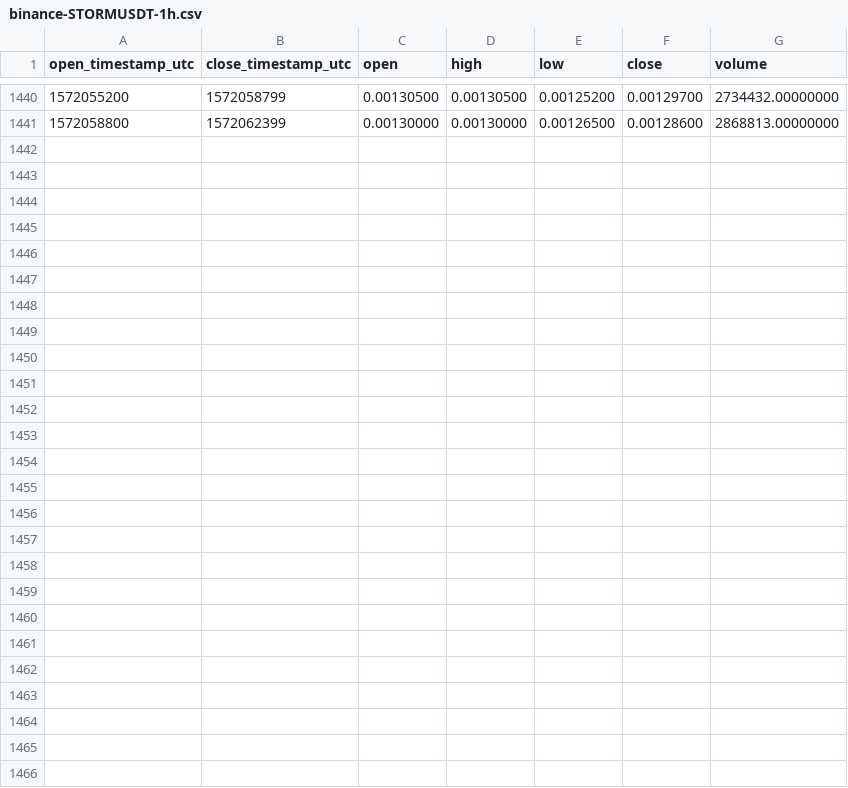
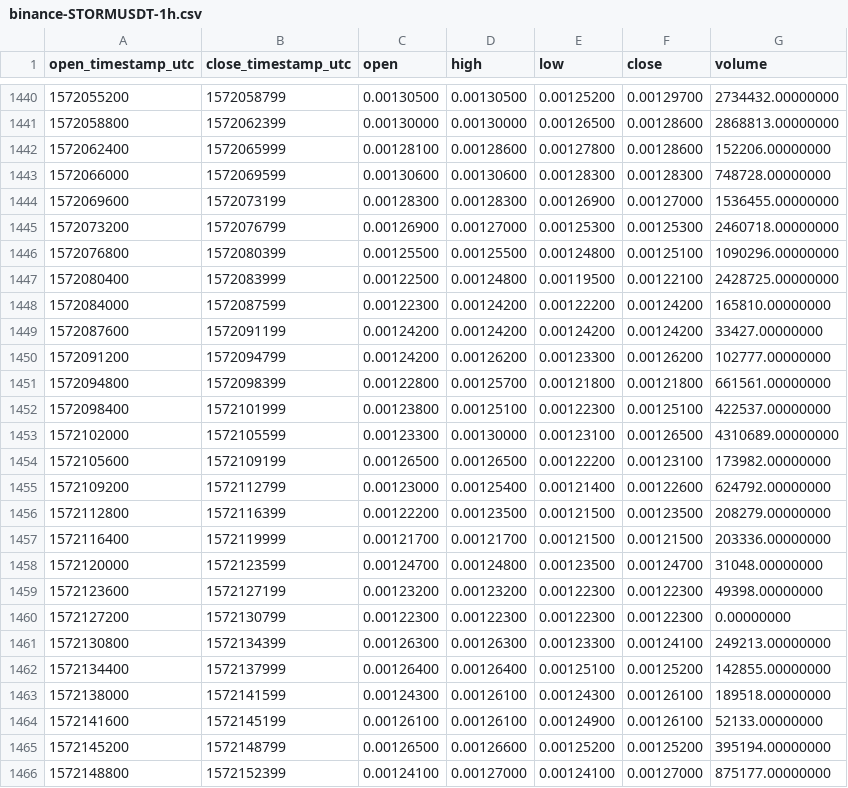
Before and after one commit to cryptobigbro/binance-STORMUSDT, a CSV file: binance-STORMUSDT-1h.csv, drawn as a sheet; only a part is shown, gaps mark what is left out.

Commit message:
Update OHLCV data.

```diff
--- a/binance-STORMUSDT-1h.csv
+++ b/binance-STORMUSDT-1h.csv
@@ -1441 +1441,26 @@ open_timestamp_utc,close_timestamp_utc,open,high,low,close,volume
 1572058800,1572062399,0.00130000,0.00130000,0.00126500,0.00128600,2868813.00000000
+1572062400,1572065999,0.00128100,0.00128600,0.00127800,0.00128600,152206.00000000
+1572066000,1572069599,0.00130600,0.00130600,0.00128300,0.00128300,748728.00000000
+1572069600,1572073199,0.00128300,0.00128300,0.00126900,0.00127000,1536455.00000000
+1572073200,1572076799,0.00126900,0.00127000,0.00125300,0.00125300,2460718.00000000
+1572076800,1572080399,0.00125500,0.00125500,0.00124800,0.00125100,1090296.00000000
+1572080400,1572083999,0.00122500,0.00124800,0.00119500,0.00122100,2428725.00000000
+1572084000,1572087599,0.00122300,0.00124200,0.00122200,0.00124200,165810.00000000
+1572087600,1572091199,0.00124200,0.00124200,0.00124200,0.00124200,33427.00000000
+1572091200,1572094799,0.00124200,0.00126200,0.00123300,0.00126200,102777.00000000
+1572094800,1572098399,0.00122800,0.00125700,0.00121800,0.00121800,661561.00000000
+1572098400,1572101999,0.00123800,0.00125100,0.00122300,0.00125100,422537.00000000
+1572102000,1572105599,0.00123300,0.00130000,0.00123100,0.00126500,4310689.00000000
+1572105600,1572109199,0.00126500,0.00126500,0.00122200,0.00123100,173982.00000000
+1572109200,1572112799,0.00123000,0.00125400,0.00121400,0.00122600,624792.00000000
+1572112800,1572116399,0.00122200,0.00123500,0.00121500,0.00123500,208279.00000000
+1572116400,1572119999,0.00121700,0.00121700,0.00121500,0.00121500,203336.00000000
+1572120000,1572123599,0.00124700,0.00124800,0.00123500,0.00124700,31048.00000000
+1572123600,1572127199,0.00123200,0.00123200,0.00122300,0.00122300,49398.00000000
+1572127200,1572130799,0.00122300,0.00122300,0.00122300,0.00122300,0.00000000
+1572130800,1572134399,0.00126300,0.00126300,0.00123300,0.00124100,249213.00000000
+1572134400,1572137999,0.00126400,0.00126400,0.00125100,0.00125200,142855.00000000
+1572138000,1572141599,0.00124300,0.00126100,0.00124300,0.00126100,189518.00000000
+1572141600,1572145199,0.00126100,0.00126100,0.00124900,0.00126100,52133.00000000
+1572145200,1572148799,0.00126500,0.00126600,0.00125200,0.00125200,395194.00000000
+1572148800,1572152399,0.00124100,0.00127000,0.00124100,0.00127000,875177.00000000
```
Also changed, not shown: binance-STORMUSDT-1d.csv.
